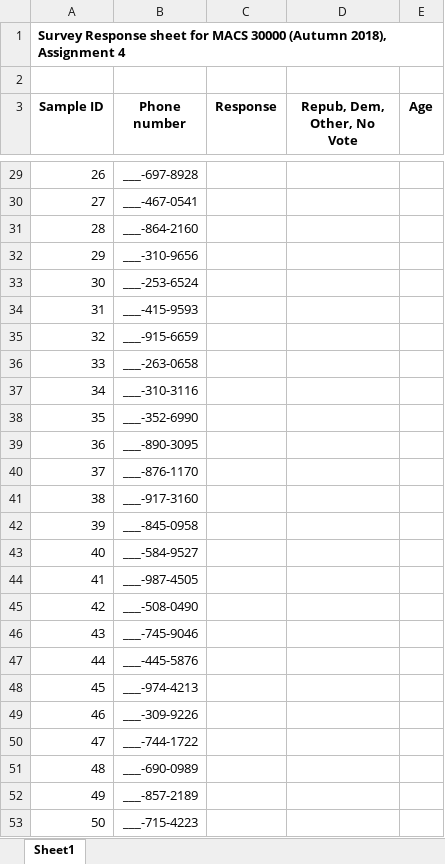
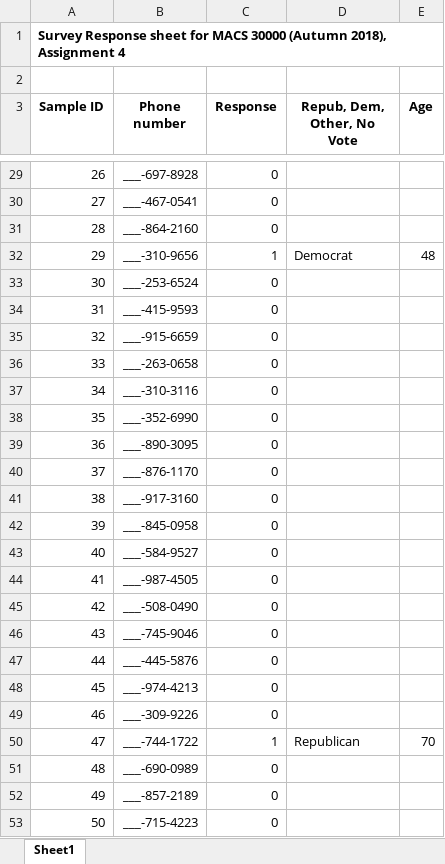
Before and after one commit to smiklin/persp-analysis_A18, an Excel workbook: Assignments/A4/PhoneSurvey.xlsx, sheet Sheet1, drawn as a sheet; only a part is shown, gaps mark what is left out; values as stored, in another font and other column widths than the file's, no borders; the diff covers the shown part only; the diff names each change by its address in the sheet, - before the commit and + after, or states it on an @@ line.

```diff
--- a/Assignments/A4/PhoneSurvey.xlsx (sheet Sheet1)
+++ b/Assignments/A4/PhoneSurvey.xlsx (sheet Sheet1)
-C29:C31 (Response): (empty)
+C29:C31 (Response): 0
-C32 (Response): (empty)
+C32 (Response): 1
-D32 (Repub, Dem, Other, No Vote): (empty)
+D32 (Repub, Dem, Other, No Vote): Democrat
-E32 (Age): (empty)
+E32 (Age): 48
-C33:C49 (Response): (empty)
+C33:C49 (Response): 0
-C50 (Response): (empty)
+C50 (Response): 1
-D50 (Repub, Dem, Other, No Vote): (empty)
+D50 (Repub, Dem, Other, No Vote): Republican
-E50 (Age): (empty)
+E50 (Age): 70
-C51:C53 (Response): (empty)
+C51:C53 (Response): 0
```
Also changed, not shown: 1 added row and 179 edited cells elsewhere in this sheet, 3 other files.
